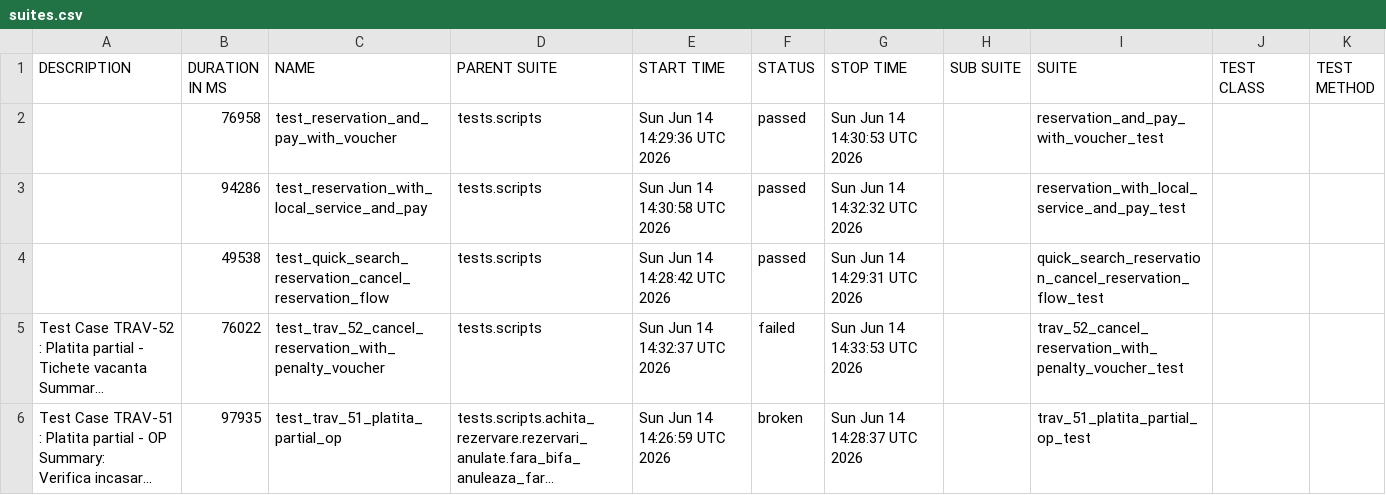
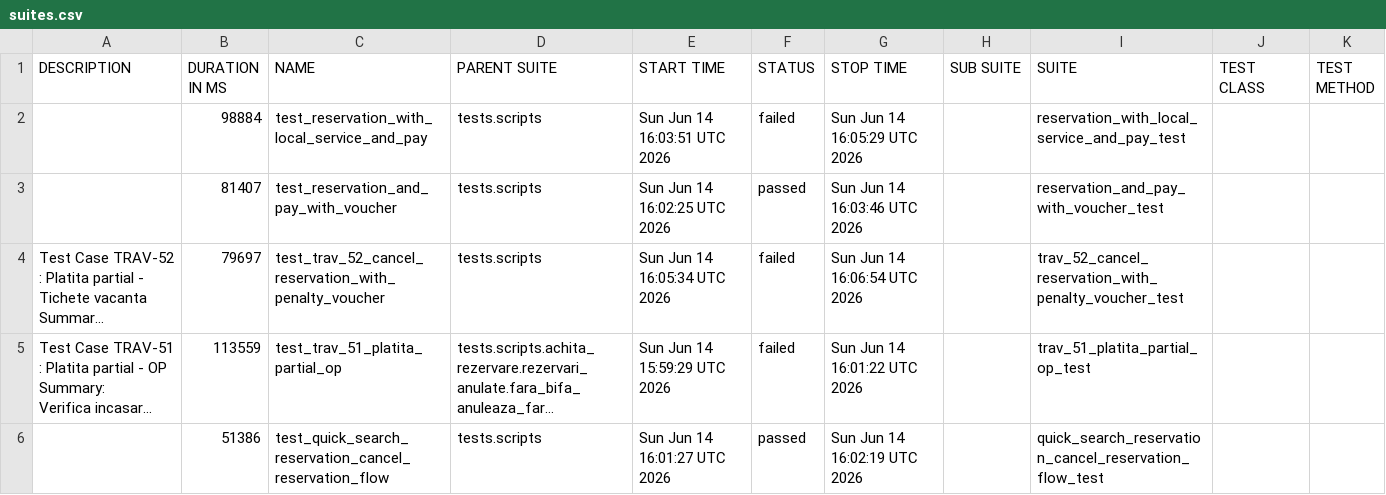
Before and after one commit to gabrielfilipwesrom/qa-reports, a CSV file: data/suites.csv, drawn as a sheet; long unchanged cells end in …; removed rows and columns are numbered as before the commit, all else as after; the diff names each change by its address in the sheet, - before the commit and + after, or states it on an @@ line.

```diff
--- a/data/suites.csv
+++ b/data/suites.csv
+row 2:  | 98884 | test_reservation_with_local_service_and_pay | tests.scripts | Sun Jun 14 16:03:51 UTC 2026 | failed | Sun Jun 14 16:05:29 UTC 2026 |  | reservation_with_local_service_and_pay_test
-B3 (DURATION IN MS): 76958
+B3 (DURATION IN MS): 81407
-E3 (START TIME): Sun Jun 14 14:29:36 UTC 2026
+E3 (START TIME): Sun Jun 14 16:02:25 UTC 2026
-G3 (STOP TIME): Sun Jun 14 14:30:53 UTC 2026
+G3 (STOP TIME): Sun Jun 14 16:03:46 UTC 2026
-row 3:  | 94286 | test_reservation_with_local_service_and_pay | tests.scripts | Sun Jun 14 14:30:58 UTC 2026 | passed | Sun Jun 14 14:32:32 UTC 2026 |  | reservation_with_local_service_and_pay_test
-row 4:  | 49538 | test_quick_search_reservation_cancel_reservation_flow | tests.scripts | Sun Jun 14 14:28:42 UTC 2026 | passed | Sun Jun 14 14:29:31 UTC 2026 |  | quick_search_reservation_cancel_reservation_flow_test
-B4 (DURATION IN MS): 76022
+B4 (DURATION IN MS): 79697
-E4 (START TIME): Sun Jun 14 14:32:37 UTC 2026
+E4 (START TIME): Sun Jun 14 16:05:34 UTC 2026
-G4 (STOP TIME): Sun Jun 14 14:33:53 UTC 2026
+G4 (STOP TIME): Sun Jun 14 16:06:54 UTC 2026
-B5 (DURATION IN MS): 97935
+B5 (DURATION IN MS): 113559
-E5 (START TIME): Sun Jun 14 14:26:59 UTC 2026
+E5 (START TIME): Sun Jun 14 15:59:29 UTC 2026
-F5 (STATUS): broken
+F5 (STATUS): failed
-G5 (STOP TIME): Sun Jun 14 14:28:37 UTC 2026
+G5 (STOP TIME): Sun Jun 14 16:01:22 UTC 2026
+row 6:  | 51386 | test_quick_search_reservation_cancel_reservation_flow | tests.scripts | Sun Jun 14 16:01:27 UTC 2026 | passed | Sun Jun 14 16:02:19 UTC 2026 |  | quick_search_reservation_cancel_reservation_flow_test
```
Also changed, not shown: 40 other files.
